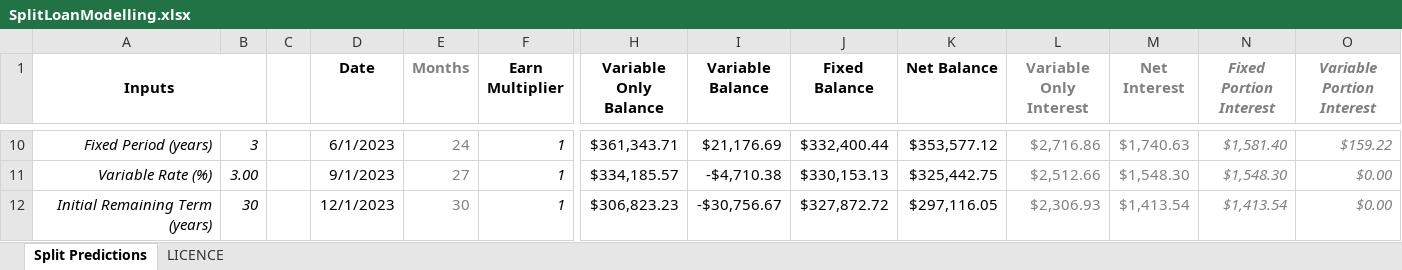
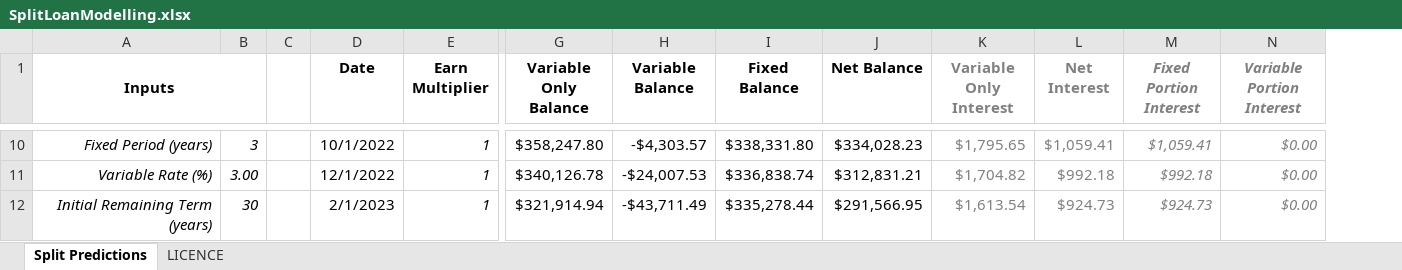
Before and after one commit to lsclark/home-loan-utilities, an Excel workbook: SplitLoanModelling.xlsx, sheet Split Predictions, drawn as a sheet; only a part is shown, gaps mark what is left out; values as stored, in another font and other column widths than the file's, no borders; conditional formats not drawn; removed rows and columns are numbered as before the commit, all else as after; the diff covers the shown part only; the diff names each change by its address in the sheet, - before the commit and + after, or states it on an @@ line.

```diff
--- a/SplitLoanModelling.xlsx (sheet Split Predictions)
+++ b/SplitLoanModelling.xlsx (sheet Split Predictions)
-column E (Months), rows 10-12: 24 | 27 | 30
-D10 (Date): 6/1/2023
+D10 (Date): 10/1/2022
-G10 (Variable Only Balance): $361,343.71
+G10 (Variable Only Balance): $358,247.80
-H10 (Variable Balance): $21,176.69
+H10 (Variable Balance): -$4,303.57
-I10 (Fixed Balance): $332,400.44
+I10 (Fixed Balance): $338,331.80
-J10 (Net Balance): $353,577.12
+J10 (Net Balance): $334,028.23
-K10 (Variable Only Interest): $2,716.86
+K10 (Variable Only Interest): $1,795.65
-L10 (Net Interest): $1,740.63
+L10 (Net Interest): $1,059.41
-M10 (Fixed Portion Interest): $1,581.40
+M10 (Fixed Portion Interest): $1,059.41
-N10 (Variable Portion Interest): $159.22
+N10 (Variable Portion Interest): $0.00
-D11 (Date): 9/1/2023
+D11 (Date): 12/1/2022
-G11 (Variable Only Balance): $334,185.57
+G11 (Variable Only Balance): $340,126.78
-H11 (Variable Balance): -$4,710.38
+H11 (Variable Balance): -$24,007.53
-I11 (Fixed Balance): $330,153.13
+I11 (Fixed Balance): $336,838.74
-J11 (Net Balance): $325,442.75
+J11 (Net Balance): $312,831.21
-K11 (Variable Only Interest): $2,512.66
+K11 (Variable Only Interest): $1,704.82
-L11 (Net Interest): $1,548.30
+L11 (Net Interest): $992.18
-M11 (Fixed Portion Interest): $1,548.30
+M11 (Fixed Portion Interest): $992.18
-D12 (Date): 12/1/2023
+D12 (Date): 2/1/2023
-G12 (Variable Only Balance): $306,823.23
+G12 (Variable Only Balance): $321,914.94
-H12 (Variable Balance): -$30,756.67
+H12 (Variable Balance): -$43,711.49
-I12 (Fixed Balance): $327,872.72
+I12 (Fixed Balance): $335,278.44
-J12 (Net Balance): $297,116.05
+J12 (Net Balance): $291,566.95
-K12 (Variable Only Interest): $2,306.93
+K12 (Variable Only Interest): $1,613.54
-L12 (Net Interest): $1,413.54
+L12 (Net Interest): $924.73
-M12 (Fixed Portion Interest): $1,413.54
+M12 (Fixed Portion Interest): $924.73
```
Also changed, not shown: 34 added rows, 34 removed rows and 145 edited cells elsewhere in this sheet, formulas that keep their value, 1 other file.
